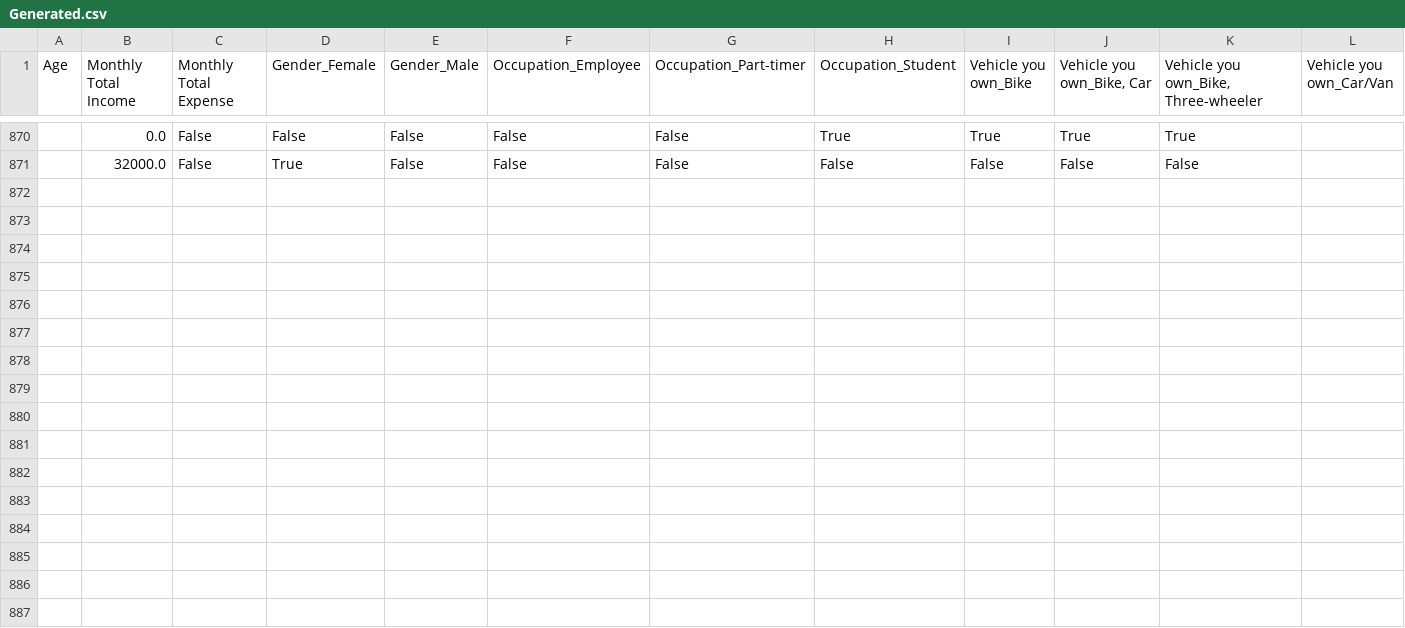
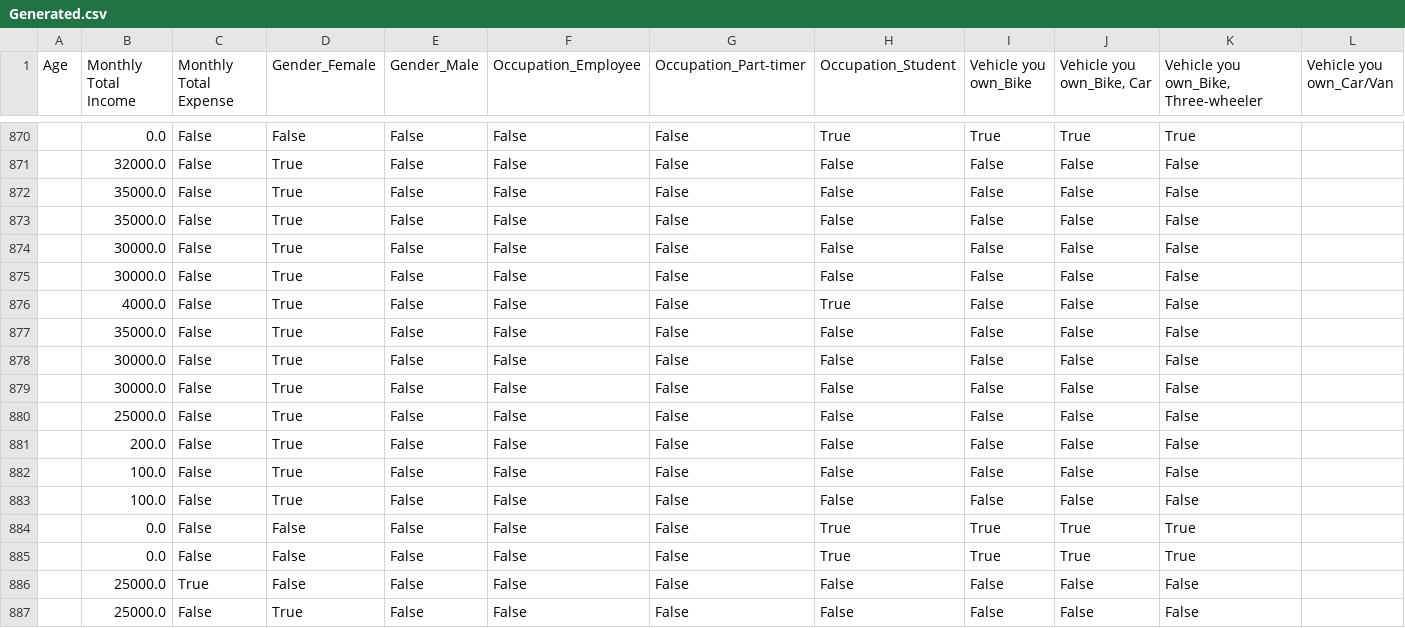
Before and after one commit to Tharuka-Wijethunga/InSync---Backend, a CSV file: data/Generated.csv, drawn as a sheet; only a part is shown, gaps mark what is left out; the diff names each change by its address in the sheet, - before the commit and + after, or states it on an @@ line.

```diff
--- a/data/Generated.csv
+++ b/data/Generated.csv
+row 872:  | 35000.0 | False | True | False | False | False | False | False | False | False
+row 873:  | 35000.0 | False | True | False | False | False | False | False | False | False
+row 874:  | 30000.0 | False | True | False | False | False | False | False | False | False
+row 875:  | 30000.0 | False | True | False | False | False | False | False | False | False
+row 876:  | 4000.0 | False | True | False | False | False | True | False | False | False
+row 877:  | 35000.0 | False | True | False | False | False | False | False | False | False
+row 878:  | 30000.0 | False | True | False | False | False | False | False | False | False
+row 879:  | 30000.0 | False | True | False | False | False | False | False | False | False
+row 880:  | 25000.0 | False | True | False | False | False | False | False | False | False
+row 881:  | 200.0 | False | True | False | False | False | False | False | False | False
+row 882:  | 100.0 | False | True | False | False | False | False | False | False | False
+row 883:  | 100.0 | False | True | False | False | False | False | False | False | False
+row 884:  | 0.0 | False | False | False | False | False | True | True | True | True
+row 885:  | 0.0 | False | False | False | False | False | True | True | True | True
+row 886:  | 25000.0 | True | False | False | False | False | False | False | False | False
+row 887:  | 25000.0 | False | True | False | False | False | False | False | False | False
```
Also changed, not shown: 7 other files.
